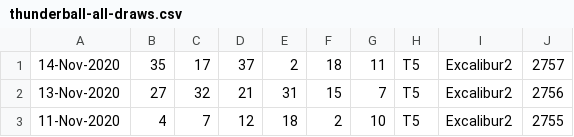
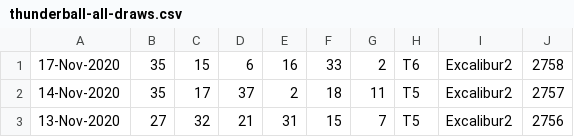
Before and after one commit to pastorcmentarny/DomJavaKB, a CSV file: data/lotto/thunderball-all-draws.csv, drawn as a sheet; only a part is shown; the shorter side is filled out with more unchanged rows.

```diff
--- a/data/lotto/thunderball-all-draws.csv
+++ b/data/lotto/thunderball-all-draws.csv
@@ -1 +1,2 @@
+17-Nov-2020,35,15,6,16,33,2,T6,Excalibur2,2758
 14-Nov-2020,35,17,37,2,18,11,T5,Excalibur2,2757
```
Also changed, not shown: data/lotto/euro-hotpicks-all-draws.csv, data/lotto/lotto-hotpicks-all-draws.csv, 11 other files.
